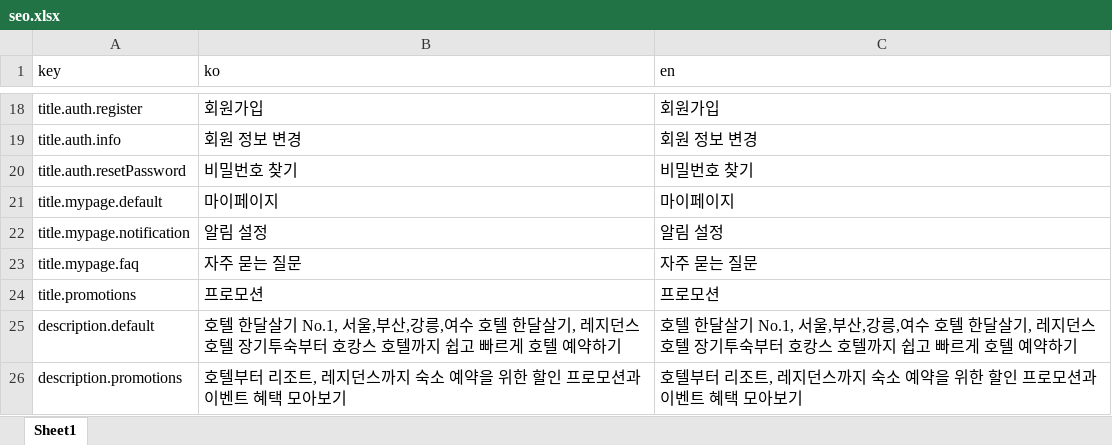
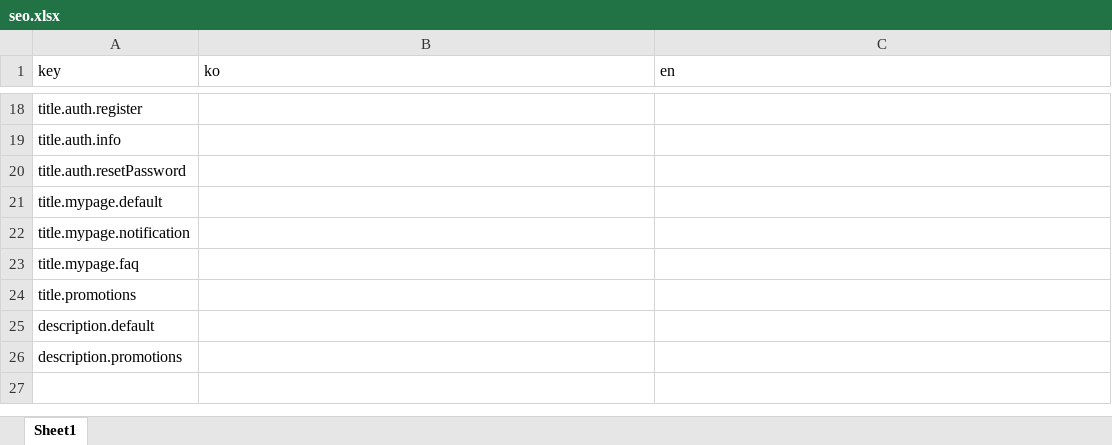
Before and after one commit to travelmakers/excel-translate, an Excel workbook: output/excel/seo.xlsx, sheet Sheet1, drawn as a sheet; only a part is shown, gaps mark what is left out; values as stored, in another font and other column widths than the file's, no borders; the diff covers the shown part only; the diff names each change by its address in the sheet, - before the commit and + after, or states it on an @@ line.

```diff
--- a/output/excel/seo.xlsx (sheet Sheet1)
+++ b/output/excel/seo.xlsx (sheet Sheet1)
-B18 (ko): 회원가입
+B18 (ko): (empty)
-C18 (en): 회원가입
+C18 (en): (empty)
-B19 (ko): 회원 정보 변경
+B19 (ko): (empty)
-C19 (en): 회원 정보 변경
+C19 (en): (empty)
-B20 (ko): 비밀번호 찾기
+B20 (ko): (empty)
-C20 (en): 비밀번호 찾기
+C20 (en): (empty)
-B21 (ko): 마이페이지
+B21 (ko): (empty)
-C21 (en): 마이페이지
+C21 (en): (empty)
-B22 (ko): 알림 설정
+B22 (ko): (empty)
-C22 (en): 알림 설정
+C22 (en): (empty)
-B23 (ko): 자주 묻는 질문
+B23 (ko): (empty)
-C23 (en): 자주 묻는 질문
+C23 (en): (empty)
-B24 (ko): 프로모션
+B24 (ko): (empty)
-C24 (en): 프로모션
+C24 (en): (empty)
-B25 (ko): 호텔 한달살기 No.1, 서울,부산,강릉,여수 호텔 한달살기, 레지던스 호텔 장기투숙부터 호캉스 호텔까지 쉽고 빠르게 호텔 예약하기
+B25 (ko): (empty)
-C25 (en): 호텔 한달살기 No.1, 서울,부산,강릉,여수 호텔 한달살기, 레지던스 호텔 장기투숙부터 호캉스 호텔까지 쉽고 빠르게 호텔 예약하기
+C25 (en): (empty)
-B26 (ko): 호텔부터 리조트, 레지던스까지 숙소 예약을 위한 할인 프로모션과 이벤트 혜택 모아보기
+B26 (ko): (empty)
-C26 (en): 호텔부터 리조트, 레지던스까지 숙소 예약을 위한 할인 프로모션과 이벤트 혜택 모아보기
+C26 (en): (empty)
```
Also changed, not shown: 32 edited cells elsewhere in this sheet, 1 other file.
